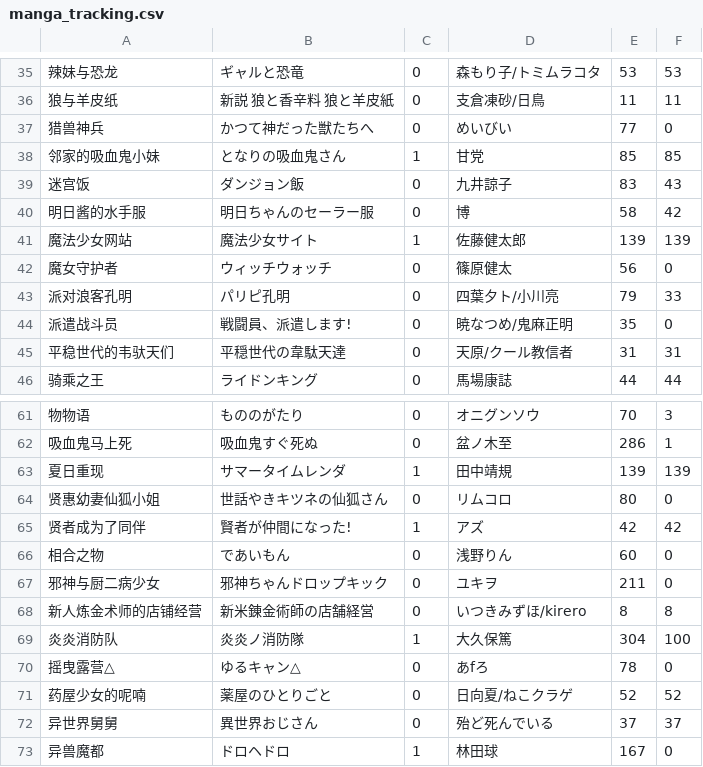
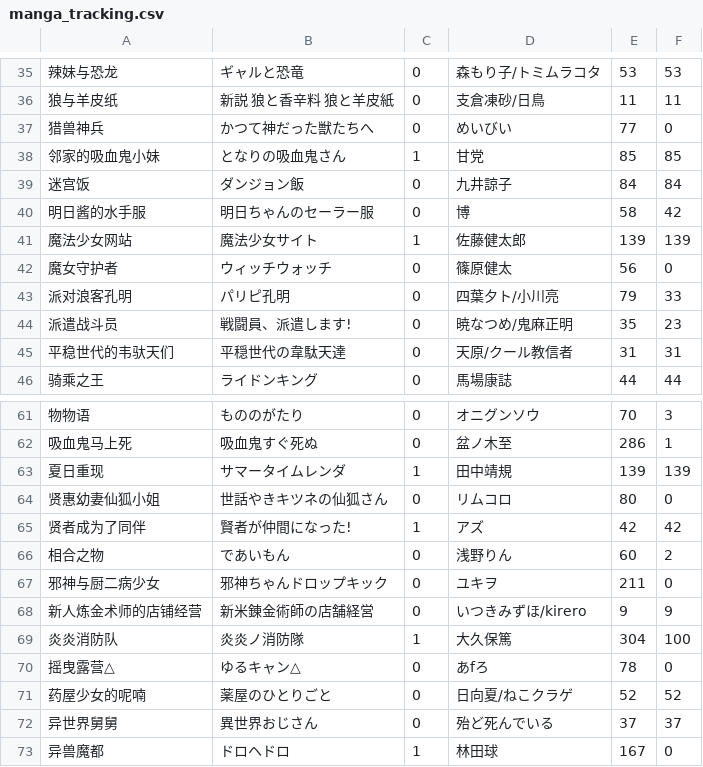
Before and after one commit to chartjin15/chartjin15.github.io, a CSV file: files/manga_tracking.csv, drawn as a sheet; only a part is shown, gaps mark what is left out; the diff names each change by its address in the sheet, - before the commit and + after, or states it on an @@ line.

Commit message:
更新

```diff
--- a/files/manga_tracking.csv
+++ b/files/manga_tracking.csv
-E39: 83
+E39: 84
-F39: 43
+F39: 84
-F44: 0
+F44: 23
-F66: 0
+F66: 2
-E68: 8
+E68: 9
-F68: 8
+F68: 9
```
